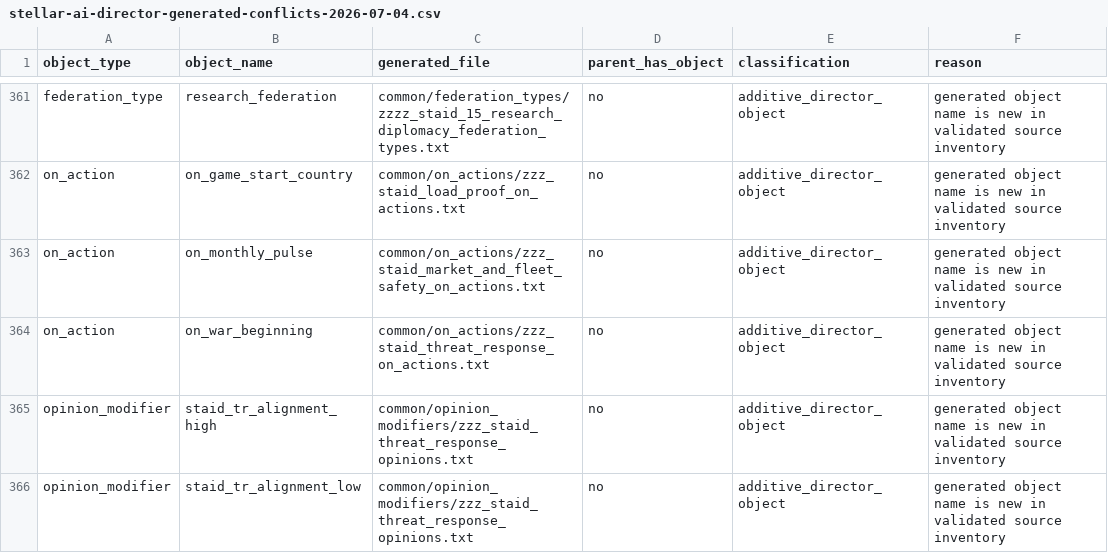
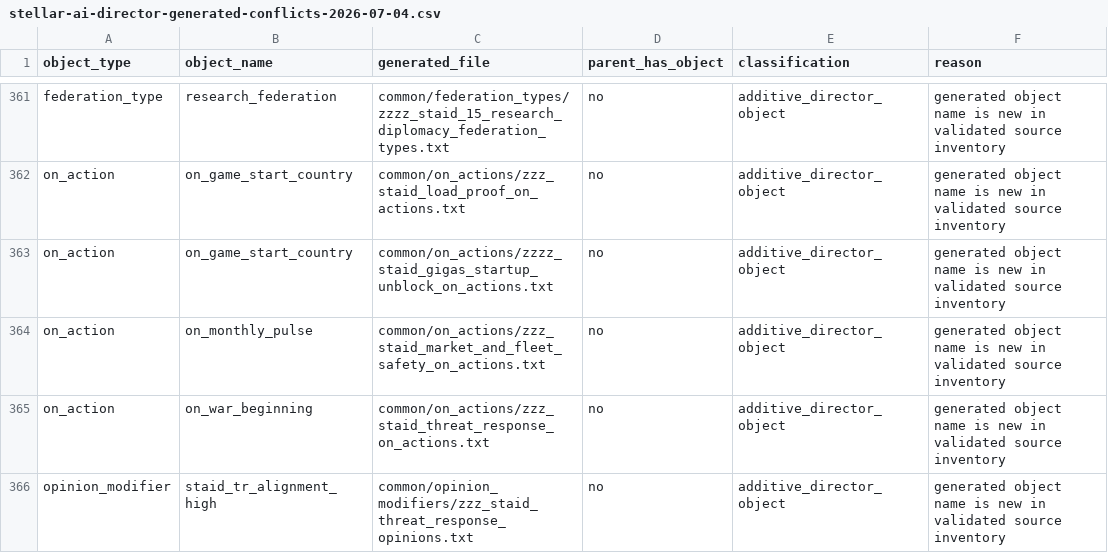
Before and after one commit to rk-gamemods/Stellaris-StellarAIDirector, a CSV file: research/stellar-ai/stellar-ai-director-generated-conflicts-2026-07-04.csv, drawn as a sheet; only a part is shown, gaps mark what is left out; the shorter side is filled out with more unchanged rows.

```diff
--- a/research/stellar-ai/stellar-ai-director-generated-conflicts-2026-07-04.csv
+++ b/research/stellar-ai/stellar-ai-director-generated-conflicts-2026-07-04.csv
@@ -362,2 +362,3 @@ federation_type,research_federation,common/federation_types/zzzz_staid_15_resear
 on_action,on_game_start_country,common/on_actions/zzz_staid_load_proof_on_actions.txt,no,additive_director_object,generated object name is new in validated source inventory
+on_action,on_game_start_country,common/on_actions/zzzz_staid_gigas_startup_unblock_on_actions.txt,no,additive_director_object,generated object name is new in validated source inventory
 on_action,on_monthly_pulse,common/on_actions/zzz_staid_market_and_fleet_safety_on_actions.txt,no,additive_director_object,generated object name is new in validated source inventory
```
Also changed, not shown: research/stellar-ai/stellar-ai-director-generated-file-audit-2026-07-04.csv, 7 other files.
